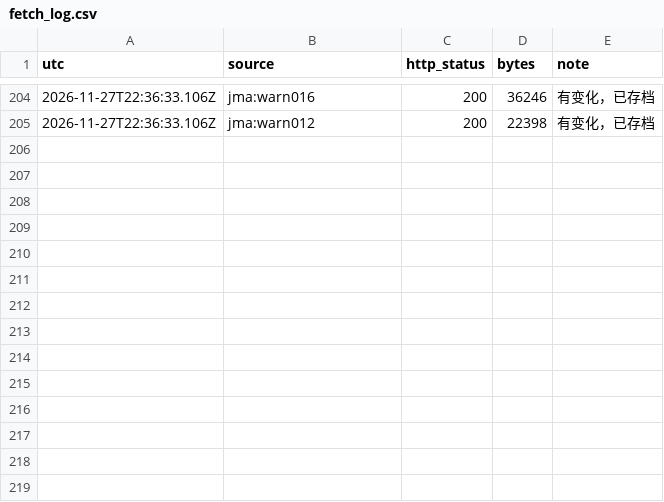
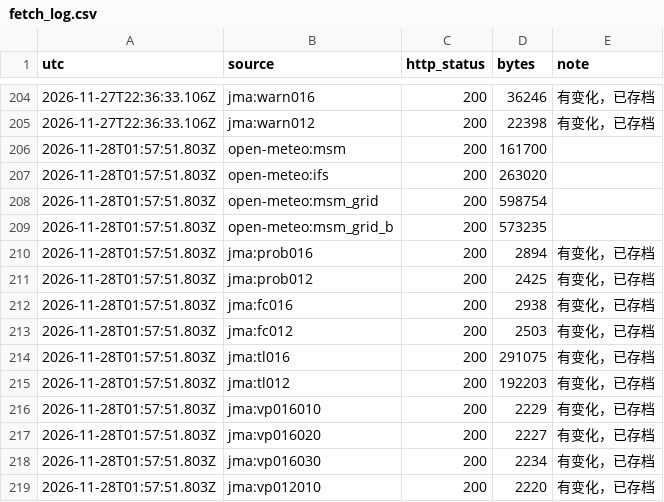
Before and after one commit to SHIELD-CAP/hokkaido-winter-route, a CSV file: data/fetch_log.csv, drawn as a sheet; only a part is shown, gaps mark what is left out; the diff names each change by its address in the sheet, - before the commit and + after, or states it on an @@ line.

```diff
--- a/data/fetch_log.csv
+++ b/data/fetch_log.csv
+row 206: 2026-11-28T01:57:51.803Z | open-meteo:msm | 200 | 161700
+row 207: 2026-11-28T01:57:51.803Z | open-meteo:ifs | 200 | 263020
+row 208: 2026-11-28T01:57:51.803Z | open-meteo:msm_grid | 200 | 598754
+row 209: 2026-11-28T01:57:51.803Z | open-meteo:msm_grid_b | 200 | 573235
+row 210: 2026-11-28T01:57:51.803Z | jma:prob016 | 200 | 2894 | 有变化，已存档
+row 211: 2026-11-28T01:57:51.803Z | jma:prob012 | 200 | 2425 | 有变化，已存档
+row 212: 2026-11-28T01:57:51.803Z | jma:fc016 | 200 | 2938 | 有变化，已存档
+row 213: 2026-11-28T01:57:51.803Z | jma:fc012 | 200 | 2503 | 有变化，已存档
+row 214: 2026-11-28T01:57:51.803Z | jma:tl016 | 200 | 291075 | 有变化，已存档
+row 215: 2026-11-28T01:57:51.803Z | jma:tl012 | 200 | 192203 | 有变化，已存档
+row 216: 2026-11-28T01:57:51.803Z | jma:vp016010 | 200 | 2229 | 有变化，已存档
+row 217: 2026-11-28T01:57:51.803Z | jma:vp016020 | 200 | 2227 | 有变化，已存档
+row 218: 2026-11-28T01:57:51.803Z | jma:vp016030 | 200 | 2234 | 有变化，已存档
+row 219: 2026-11-28T01:57:51.803Z | jma:vp012010 | 200 | 2220 | 有变化，已存档
```
Also changed, not shown: 17 other files.
